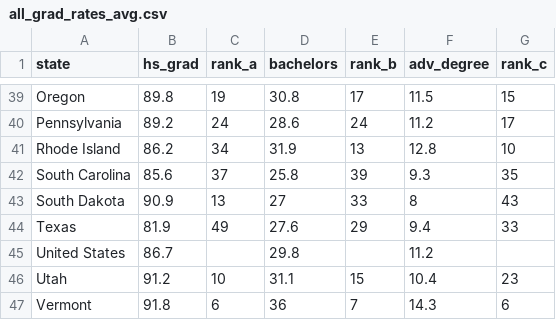
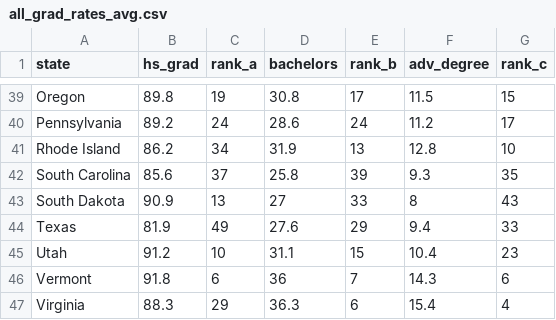
Before and after one commit to mmeerbott/ml_519, a CSV file: open-proj/stage5/datasets/all_grad_rates_avg.csv, drawn as a sheet; only a part is shown, gaps mark what is left out; the shorter side is filled out with more unchanged rows.

Commit message:
removed years 1992-2000 from code and datasets, removed US only data

```diff
--- a/open-proj/stage5/datasets/all_grad_rates_avg.csv
+++ b/open-proj/stage5/datasets/all_grad_rates_avg.csv
@@ -44,3 +44,2 @@ South Dakota,90.9,13,27,33,8,43
 Texas,81.9,49,27.6,29,9.4,33
-United States,86.7,,29.8,,11.2,
 Utah,91.2,10,31.1,15,10.4,23
```
Also changed, not shown: 8 other files.
